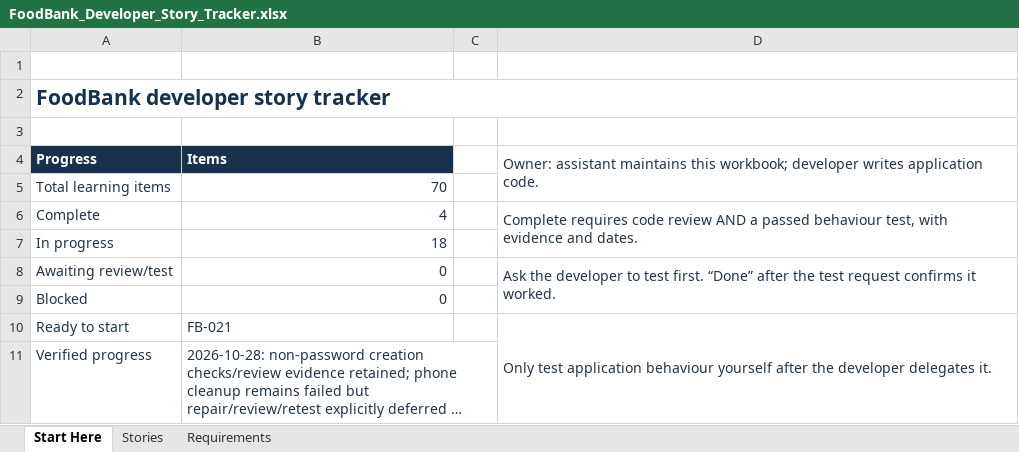
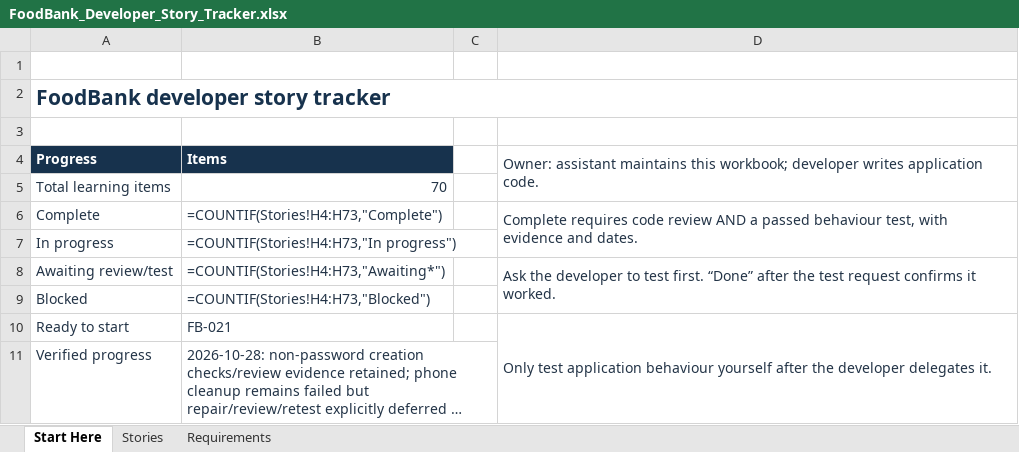
Before and after one commit to arafatalam/foodbank, an Excel workbook: Docs/FoodBank_Developer_Story_Tracker.xlsx, sheet Start Here, drawn as a sheet; only a part is shown; long unchanged cells end in …; values as stored, in another font and other column widths than the file's, no borders; formulas without a stored value are shown as written; the diff covers the shown part only; the diff names each change by its address in the sheet, - before the commit and + after, or states it on an @@ line.

```diff
--- a/Docs/FoodBank_Developer_Story_Tracker.xlsx (sheet Start Here)
+++ b/Docs/FoodBank_Developer_Story_Tracker.xlsx (sheet Start Here)
-B6: 4
+B6: =COUNTIF(Stories!H4:H73,"Complete")
-B7: 18
+B7: =COUNTIF(Stories!H4:H73,"In progress")
-B8: 0
+B8: =COUNTIF(Stories!H4:H73,"Awaiting*")
-B9: 0
+B9: =COUNTIF(Stories!H4:H73,"Blocked")
```
Also changed, not shown: 6 edited cells elsewhere in this sheet, sheet Stories, sheet Requirements, 4 other files.
